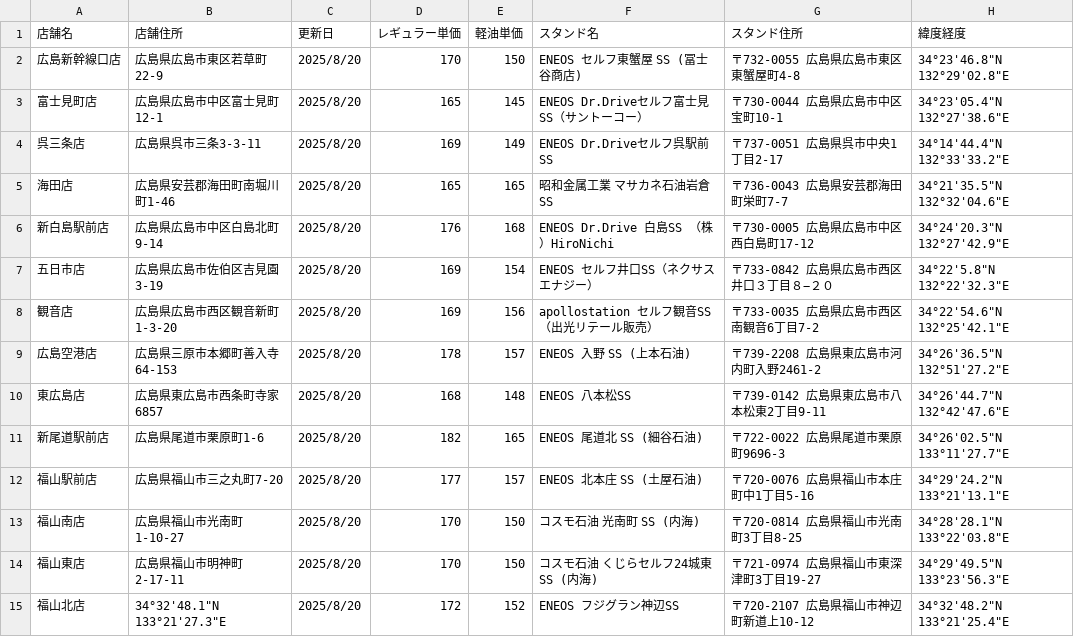
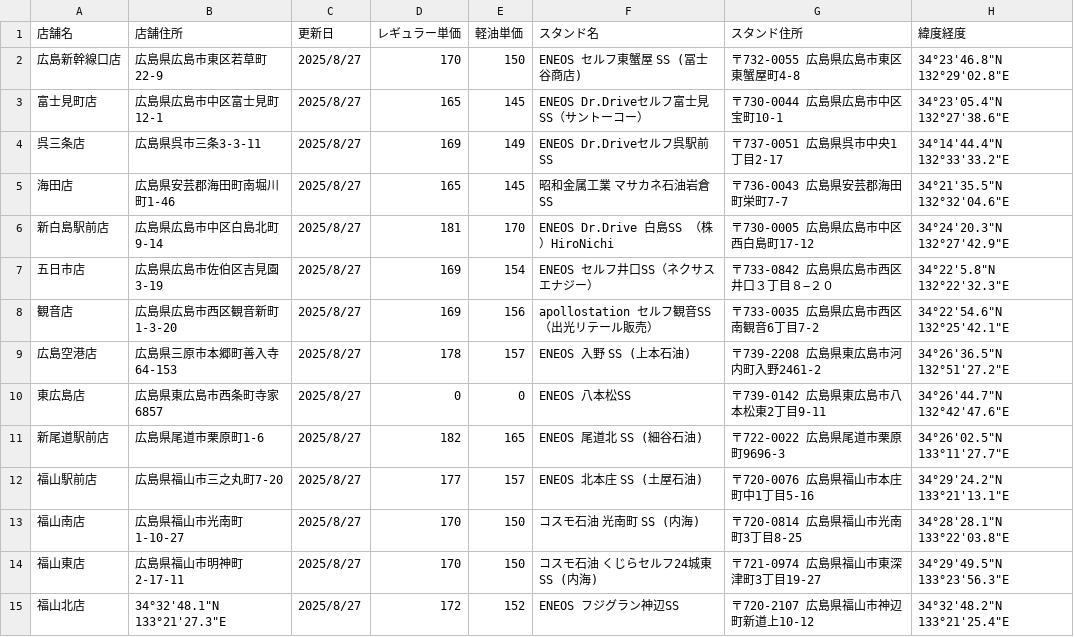
Before and after one commit to shintaro2501/fuel_price_board, a CSV file: fuel_prices.csv, drawn as a sheet.

Commit message:
Add files via upload

```diff
--- a/fuel_prices.csv
+++ b/fuel_prices.csv
@@ -1,15 +1,15 @@
 店舗名,店舗住所,更新日,レギュラー単価,軽油単価,スタンド名,スタンド住所,緯度経度
-広島新幹線口店,広島県広島市東区若草町22-9,2025/8/20,170,150,ENEOS セルフ東蟹屋 SS (冨士谷商店),〒732-0055 広島県広島市東区東蟹屋町4-8,34°23'46.8"N 132°29'02.8"E
-富士見町店,広島県広島市中区富士見町12-1,2025/8/20,165,145,ENEOS Dr.Driveセルフ富士見SS（サントーコー）,〒730-0044 広島県広島市中区宝町10-1,34°23'05.4"N 132°27'38.6"E
-呉三条店,広島県呉市三条3-3-11,2025/8/20,169,149,ENEOS Dr.Driveセルフ呉駅前SS,〒737-0051 広島県呉市中央1丁目2-17,34°14'44.4"N 132°33'33.2"E
-海田店,広島県安芸郡海田町南堀川町1-46,2025/8/20,165,165,昭和金属工業 マサカネ石油岩倉 SS,〒736-0043 広島県安芸郡海田町栄町7-7,34°21'35.5"N 132°32'04.6"E
-新白島駅前店,広島県広島市中区白島北町9-14,2025/8/20,176,168,ENEOS Dr.Drive 白島SS （株）HiroNichi,〒730-0005 広島県広島市中区西白島町17-12,34°24'20.3"N 132°27'42.9"E
-五日市店,広島県広島市佐伯区吉見園3-19,2025/8/20,169,154,ENEOS セルフ井口SS（ネクサスエナジー）,〒733-0842 広島県広島市西区井口３丁目８−２０,34°22'5.8"N 132°22'32.3"E
-観音店,広島県広島市西区観音新町1-3-20,2025/8/20,169,156,apollostation セルフ観音SS（出光リテール販売）,〒733-0035 広島県広島市西区南観音6丁目7-2,34°22'54.6"N 132°25'42.1"E
-広島空港店,広島県三原市本郷町善入寺64-153,2025/8/20,178,157,ENEOS 入野 SS (上本石油),〒739-2208 広島県東広島市河内町入野2461-2,34°26'36.5"N 132°51'27.2"E
-東広島店,広島県東広島市西条町寺家6857,2025/8/20,168,148,ENEOS 八本松SS,〒739-0142 広島県東広島市八本松東2丁目9-11,34°26'44.7"N 132°42'47.6"E
-新尾道駅前店,広島県尾道市栗原町1-6,2025/8/20,182,165,ENEOS 尾道北 SS (細谷石油),〒722-0022 広島県尾道市栗原町9696-3,34°26'02.5"N 133°11'27.7"E
-福山駅前店,広島県福山市三之丸町7-20,2025/8/20,177,157,ENEOS 北本庄 SS (土屋石油),〒720-0076 広島県福山市本庄町中1丁目5-16,34°29'24.2"N 133°21'13.1"E
-福山南店,広島県福山市光南町1-10-27,2025/8/20,170,150,コスモ石油 光南町 SS (内海),〒720-0814 広島県福山市光南町3丁目8-25,34°28'28.1"N 133°22'03.8"E
-福山東店,広島県福山市明神町2-17-11,2025/8/20,170,150,コスモ石油 くじらセルフ24城東 SS (内海),〒721-0974 広島県福山市東深津町3丁目19-27,34°29'49.5"N 133°23'56.3"E
-福山北店,34°32'48.1"N 133°21'27.3"E,2025/8/20,172,152,ENEOS フジグラン神辺SS,〒720-2107 広島県福山市神辺町新道上10-12,34°32'48.2"N 133°21'25.4"E
+広島新幹線口店,広島県広島市東区若草町22-9,2025/8/27,170,150,ENEOS セルフ東蟹屋 SS (冨士谷商店),〒732-0055 広島県広島市東区東蟹屋町4-8,34°23'46.8"N 132°29'02.8"E
+富士見町店,広島県広島市中区富士見町12-1,2025/8/27,165,145,ENEOS Dr.Driveセルフ富士見SS（サントーコー）,〒730-0044 広島県広島市中区宝町10-1,34°23'05.4"N 132°27'38.6"E
+呉三条店,広島県呉市三条3-3-11,2025/8/27,169,149,ENEOS Dr.Driveセルフ呉駅前SS,〒737-0051 広島県呉市中央1丁目2-17,34°14'44.4"N 132°33'33.2"E
+海田店,広島県安芸郡海田町南堀川町1-46,2025/8/27,165,145,昭和金属工業 マサカネ石油岩倉 SS,〒736-0043 広島県安芸郡海田町栄町7-7,34°21'35.5"N 132°32'04.6"E
+新白島駅前店,広島県広島市中区白島北町9-14,2025/8/27,181,170,ENEOS Dr.Drive 白島SS （株）HiroNichi,〒730-0005 広島県広島市中区西白島町17-12,34°24'20.3"N 132°27'42.9"E
+五日市店,広島県広島市佐伯区吉見園3-19,2025/8/27,169,154,ENEOS セルフ井口SS（ネクサスエナジー）,〒733-0842 広島県広島市西区井口３丁目８−２０,34°22'5.8"N 132°22'32.3"E
+観音店,広島県広島市西区観音新町1-3-20,2025/8/27,169,156,apollostation セルフ観音SS（出光リテール販売）,〒733-0035 広島県広島市西区南観音6丁目7-2,34°22'54.6"N 132°25'42.1"E
+広島空港店,広島県三原市本郷町善入寺64-153,2025/8/27,178,157,ENEOS 入野 SS (上本石油),〒739-2208 広島県東広島市河内町入野2461-2,34°26'36.5"N 132°51'27.2"E
+東広島店,広島県東広島市西条町寺家6857,2025/8/27,0,0,ENEOS 八本松SS,〒739-0142 広島県東広島市八本松東2丁目9-11,34°26'44.7"N 132°42'47.6"E
+新尾道駅前店,広島県尾道市栗原町1-6,2025/8/27,182,165,ENEOS 尾道北 SS (細谷石油),〒722-0022 広島県尾道市栗原町9696-3,34°26'02.5"N 133°11'27.7"E
+福山駅前店,広島県福山市三之丸町7-20,2025/8/27,177,157,ENEOS 北本庄 SS (土屋石油),〒720-0076 広島県福山市本庄町中1丁目5-16,34°29'24.2"N 133°21'13.1"E
+福山南店,広島県福山市光南町1-10-27,2025/8/27,170,150,コスモ石油 光南町 SS (内海),〒720-0814 広島県福山市光南町3丁目8-25,34°28'28.1"N 133°22'03.8"E
+福山東店,広島県福山市明神町2-17-11,2025/8/27,170,150,コスモ石油 くじらセルフ24城東 SS (内海),〒721-0974 広島県福山市東深津町3丁目19-27,34°29'49.5"N 133°23'56.3"E
+福山北店,34°32'48.1"N 133°21'27.3"E,2025/8/27,172,152,ENEOS フジグラン神辺SS,〒720-2107 広島県福山市神辺町新道上10-12,34°32'48.2"N 133°21'25.4"E
```
